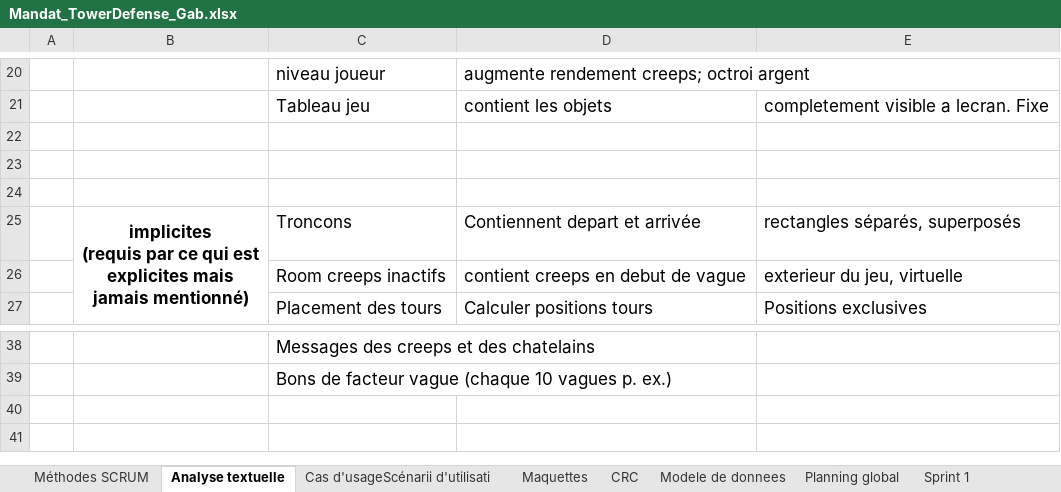
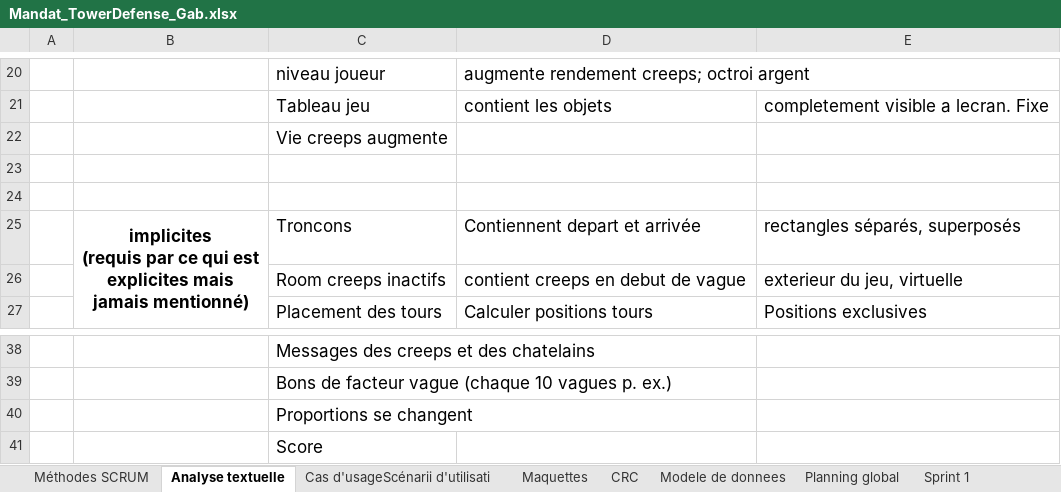
Before and after one commit to bettina-sarah/Tower_Defense, an Excel workbook: Mandat_TowerDefense_Gab.xlsx, sheet Analyse textuelle, drawn as a sheet; only a part is shown, gaps mark what is left out; values as stored, in another font and other column widths than the file's, no borders; the diff names each change by its address in the sheet, - before the commit and + after, or states it on an @@ line.

```diff
--- a/Mandat_TowerDefense_Gab.xlsx (sheet Analyse textuelle)
+++ b/Mandat_TowerDefense_Gab.xlsx (sheet Analyse textuelle)
-C22: (empty)
+C22: Vie creeps augmente
+row 40:  |  | Proportions se changent
+row 41:  |  | Score
```
Also changed, not shown: 4 other files.
